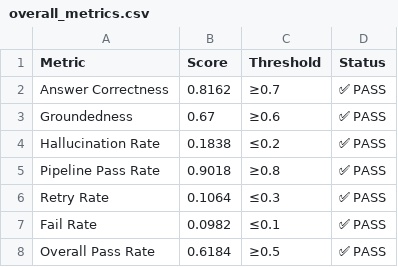
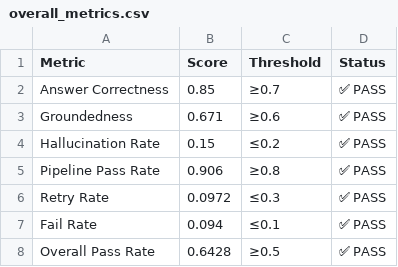
Before and after one commit to tvarshasree/docuTrust-AI, a CSV file: evaluation_results/overall_metrics.csv, drawn as a sheet.

```diff
--- a/evaluation_results/overall_metrics.csv
+++ b/evaluation_results/overall_metrics.csv
@@ -1,8 +1,8 @@
 Metric,Score,Threshold,Status
-Answer Correctness,0.8162,≥0.7,✅ PASS
-Groundedness,0.67,≥0.6,✅ PASS
-Hallucination Rate,0.1838,≤0.2,✅ PASS
-Pipeline Pass Rate,0.9018,≥0.8,✅ PASS
-Retry Rate,0.1064,≤0.3,✅ PASS
-Fail Rate,0.0982,≤0.1,✅ PASS
-Overall Pass Rate,0.6184,≥0.5,✅ PASS
+Answer Correctness,0.85,≥0.7,✅ PASS
+Groundedness,0.671,≥0.6,✅ PASS
+Hallucination Rate,0.15,≤0.2,✅ PASS
+Pipeline Pass Rate,0.906,≥0.8,✅ PASS
+Retry Rate,0.0972,≤0.3,✅ PASS
+Fail Rate,0.094,≤0.1,✅ PASS
+Overall Pass Rate,0.6428,≥0.5,✅ PASS
```
Also changed, not shown: evaluation_results/summary_by_org.csv, evaluation_results/summary_by_org_filetype.csv, 7 other files.
